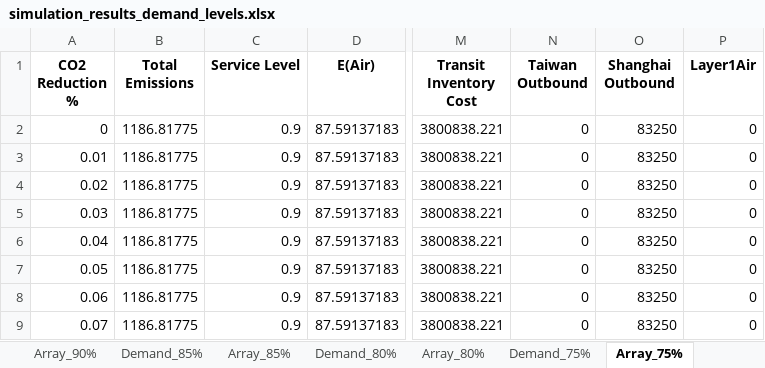
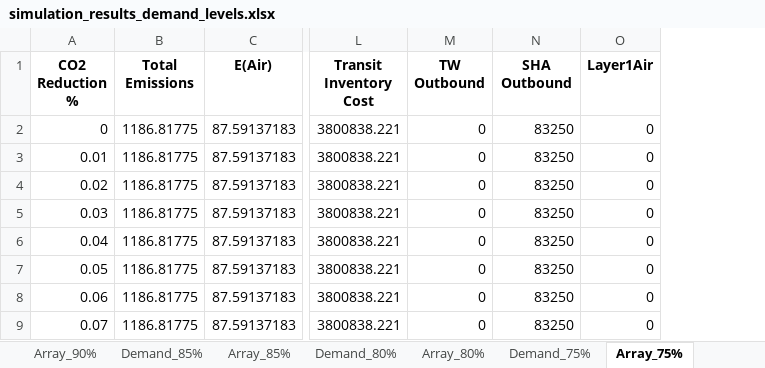
Before and after one commit to tnecase-beep/TGE_CASE-web-page, an Excel workbook: simulation_results_demand_levels.xlsx, sheet Array_75%, drawn as a sheet; only a part is shown, gaps mark what is left out; values as stored, in another font and other column widths than the file's, no borders; removed rows and columns are numbered as before the commit, all else as after; the diff names each change by its address in the sheet, - before the commit and + after, or states it on an @@ line.

```diff
--- a/simulation_results_demand_levels.xlsx (sheet Array_75%)
+++ b/simulation_results_demand_levels.xlsx (sheet Array_75%)
-column C (Service Level), rows 2-9: all 0.9
-M1: Taiwan Outbound
+M1: TW Outbound
-N1: Shanghai Outbound
+N1: SHA Outbound
```
Also changed, not shown: sheet Demand_75%, sheet Demand_80%, sheet Demand_85%, sheet Demand_90%, sheet Demand_100%, sheet Demand_95%, 5 more sheets.
